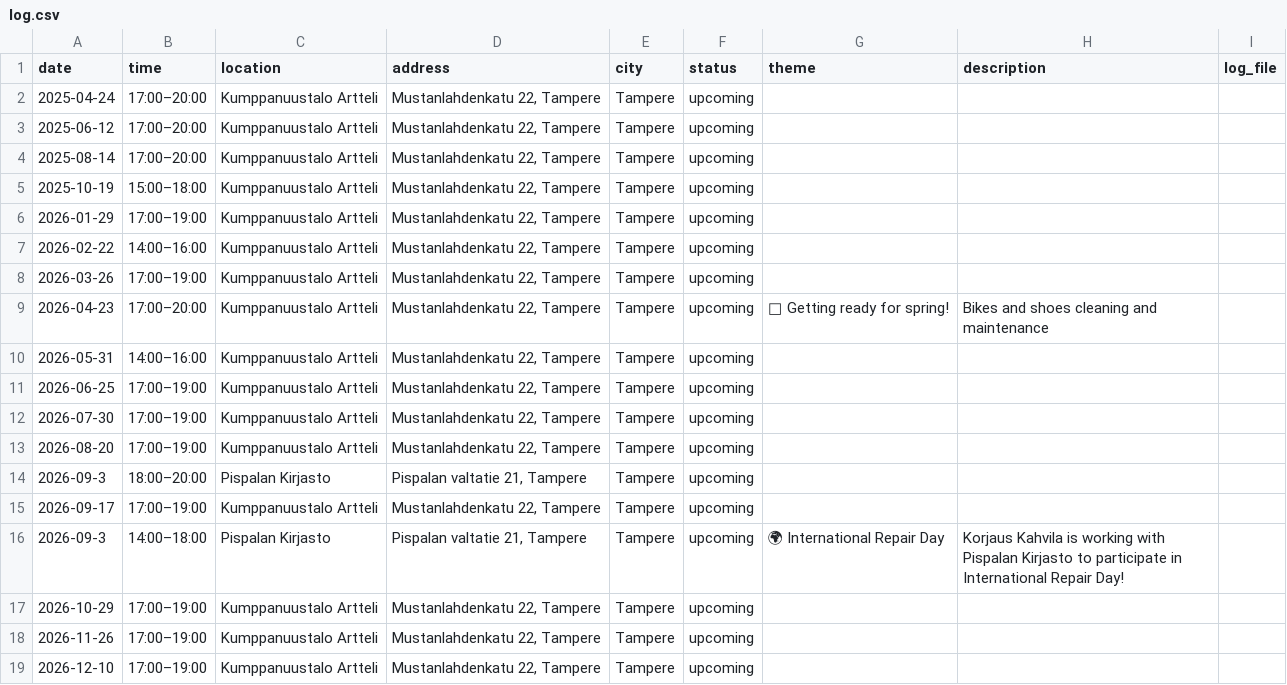
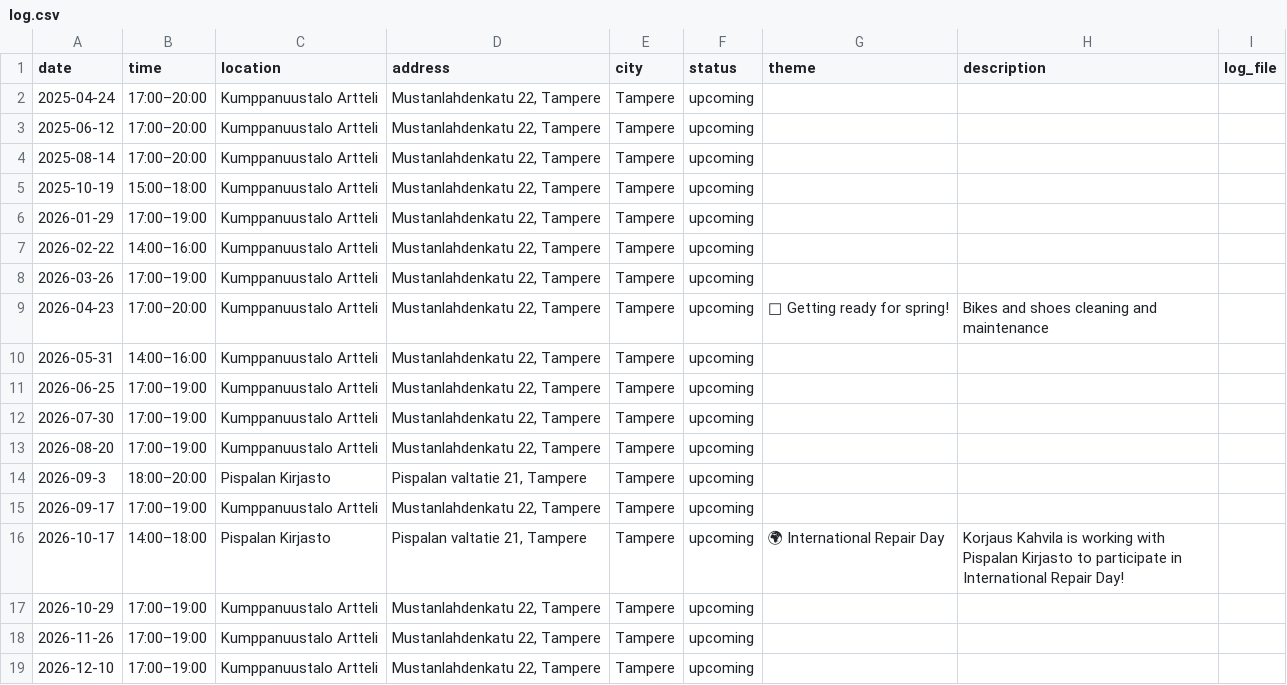
Before and after one commit to JanaLumi/Korjaus-Kahvila, a CSV file: data/log.csv, drawn as a sheet.

Commit message:
Update event date and details in log.csv

```diff
--- a/data/log.csv
+++ b/data/log.csv
@@ -15,3 +15,3 @@ date,time,location,address,city,status,theme,description,log_file
 2026-09-17,17:00–19:00,Kumppanuustalo Artteli,"Mustanlahdenkatu 22, Tampere",Tampere,upcoming,,,
-2026-09-3,14:00–18:00,Pispalan Kirjasto,"Pispalan valtatie 21, Tampere",Tampere,upcoming,🌍 International Repair Day,Korjaus Kahvila is working with Pispalan Kirjasto to participate in International Repair Day!,
+2026-10-17,14:00–18:00,Pispalan Kirjasto,"Pispalan valtatie 21, Tampere",Tampere,upcoming,🌍 International Repair Day,Korjaus Kahvila is working with Pispalan Kirjasto to participate in International Repair Day!,
 2026-10-29,17:00–19:00,Kumppanuustalo Artteli,"Mustanlahdenkatu 22, Tampere",Tampere,upcoming,,,
```
